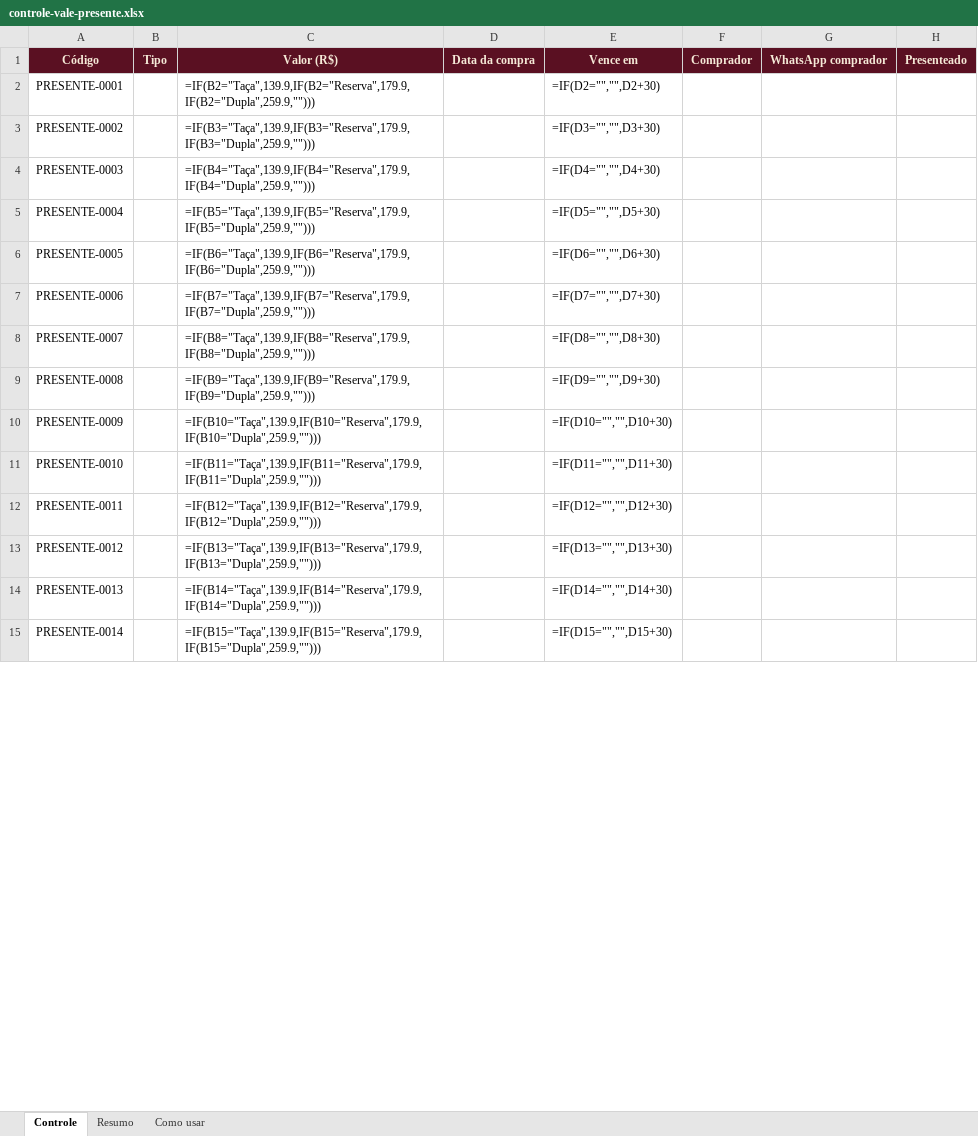
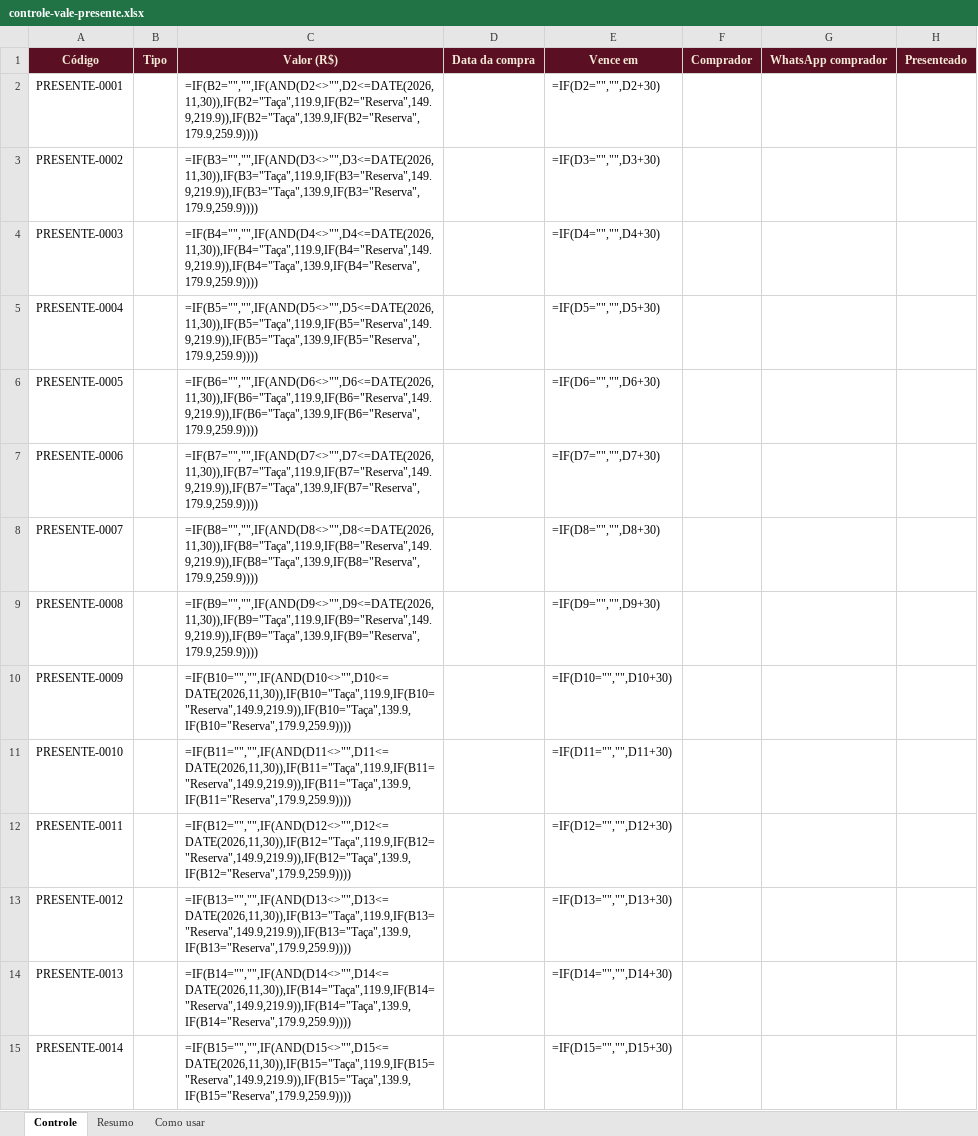
Before and after one commit to Embaixadorsoma/ranking-black2026, an Excel workbook: vale-presente/controle-vale-presente.xlsx, sheet Controle, drawn as a sheet; only a part is shown; values as stored, in another font and other column widths than the file's, no borders; formulas without a stored value are shown as written; conditional formats not drawn; the diff covers the shown part only; the diff names each change by its address in the sheet, - before the commit and + after, or states it on an @@ line.

```diff
--- a/vale-presente/controle-vale-presente.xlsx (sheet Controle)
+++ b/vale-presente/controle-vale-presente.xlsx (sheet Controle)
-C2: =IF(B2="Taça",139.9,IF(B2="Reserva",179.9,IF(B2="Dupla",259.9,"")))
+C2: =IF(B2="","",IF(AND(D2<>"",D2<=DATE(2026,11,30)),IF(B2="Taça",119.9,IF(B2="Reserva",149.9,219.9)),IF(B2="Taça",139.9,IF(B2="Reserva",179.9,259.9))))
-C3: =IF(B3="Taça",139.9,IF(B3="Reserva",179.9,IF(B3="Dupla",259.9,"")))
+C3: =IF(B3="","",IF(AND(D3<>"",D3<=DATE(2026,11,30)),IF(B3="Taça",119.9,IF(B3="Reserva",149.9,219.9)),IF(B3="Taça",139.9,IF(B3="Reserva",179.9,259.9))))
-C4: =IF(B4="Taça",139.9,IF(B4="Reserva",179.9,IF(B4="Dupla",259.9,"")))
+C4: =IF(B4="","",IF(AND(D4<>"",D4<=DATE(2026,11,30)),IF(B4="Taça",119.9,IF(B4="Reserva",149.9,219.9)),IF(B4="Taça",139.9,IF(B4="Reserva",179.9,259.9))))
-C5: =IF(B5="Taça",139.9,IF(B5="Reserva",179.9,IF(B5="Dupla",259.9,"")))
+C5: =IF(B5="","",IF(AND(D5<>"",D5<=DATE(2026,11,30)),IF(B5="Taça",119.9,IF(B5="Reserva",149.9,219.9)),IF(B5="Taça",139.9,IF(B5="Reserva",179.9,259.9))))
-C6: =IF(B6="Taça",139.9,IF(B6="Reserva",179.9,IF(B6="Dupla",259.9,"")))
+C6: =IF(B6="","",IF(AND(D6<>"",D6<=DATE(2026,11,30)),IF(B6="Taça",119.9,IF(B6="Reserva",149.9,219.9)),IF(B6="Taça",139.9,IF(B6="Reserva",179.9,259.9))))
-C7: =IF(B7="Taça",139.9,IF(B7="Reserva",179.9,IF(B7="Dupla",259.9,"")))
+C7: =IF(B7="","",IF(AND(D7<>"",D7<=DATE(2026,11,30)),IF(B7="Taça",119.9,IF(B7="Reserva",149.9,219.9)),IF(B7="Taça",139.9,IF(B7="Reserva",179.9,259.9))))
-C8: =IF(B8="Taça",139.9,IF(B8="Reserva",179.9,IF(B8="Dupla",259.9,"")))
+C8: =IF(B8="","",IF(AND(D8<>"",D8<=DATE(2026,11,30)),IF(B8="Taça",119.9,IF(B8="Reserva",149.9,219.9)),IF(B8="Taça",139.9,IF(B8="Reserva",179.9,259.9))))
-C9: =IF(B9="Taça",139.9,IF(B9="Reserva",179.9,IF(B9="Dupla",259.9,"")))
+C9: =IF(B9="","",IF(AND(D9<>"",D9<=DATE(2026,11,30)),IF(B9="Taça",119.9,IF(B9="Reserva",149.9,219.9)),IF(B9="Taça",139.9,IF(B9="Reserva",179.9,259.9))))
-C10: =IF(B10="Taça",139.9,IF(B10="Reserva",179.9,IF(B10="Dupla",259.9,"")))
+C10: =IF(B10="","",IF(AND(D10<>"",D10<=DATE(2026,11,30)),IF(B10="Taça",119.9,IF(B10="Reserva",149.9,219.9)),IF(B10="Taça",139.9,IF(B10="Reserva",179.9,259.9))))
-C11: =IF(B11="Taça",139.9,IF(B11="Reserva",179.9,IF(B11="Dupla",259.9,"")))
+C11: =IF(B11="","",IF(AND(D11<>"",D11<=DATE(2026,11,30)),IF(B11="Taça",119.9,IF(B11="Reserva",149.9,219.9)),IF(B11="Taça",139.9,IF(B11="Reserva",179.9,259.9))))
-C12: =IF(B12="Taça",139.9,IF(B12="Reserva",179.9,IF(B12="Dupla",259.9,"")))
+C12: =IF(B12="","",IF(AND(D12<>"",D12<=DATE(2026,11,30)),IF(B12="Taça",119.9,IF(B12="Reserva",149.9,219.9)),IF(B12="Taça",139.9,IF(B12="Reserva",179.9,259.9))))
-C13: =IF(B13="Taça",139.9,IF(B13="Reserva",179.9,IF(B13="Dupla",259.9,"")))
+C13: =IF(B13="","",IF(AND(D13<>"",D13<=DATE(2026,11,30)),IF(B13="Taça",119.9,IF(B13="Reserva",149.9,219.9)),IF(B13="Taça",139.9,IF(B13="Reserva",179.9,259.9))))
-C14: =IF(B14="Taça",139.9,IF(B14="Reserva",179.9,IF(B14="Dupla",259.9,"")))
+C14: =IF(B14="","",IF(AND(D14<>"",D14<=DATE(2026,11,30)),IF(B14="Taça",119.9,IF(B14="Reserva",149.9,219.9)),IF(B14="Taça",139.9,IF(B14="Reserva",179.9,259.9))))
-C15: =IF(B15="Taça",139.9,IF(B15="Reserva",179.9,IF(B15="Dupla",259.9,"")))
+C15: =IF(B15="","",IF(AND(D15<>"",D15<=DATE(2026,11,30)),IF(B15="Taça",119.9,IF(B15="Reserva",149.9,219.9)),IF(B15="Taça",139.9,IF(B15="Reserva",179.9,259.9))))
```
Also changed, not shown: 186 edited cells elsewhere in this sheet, sheet Como usar.
